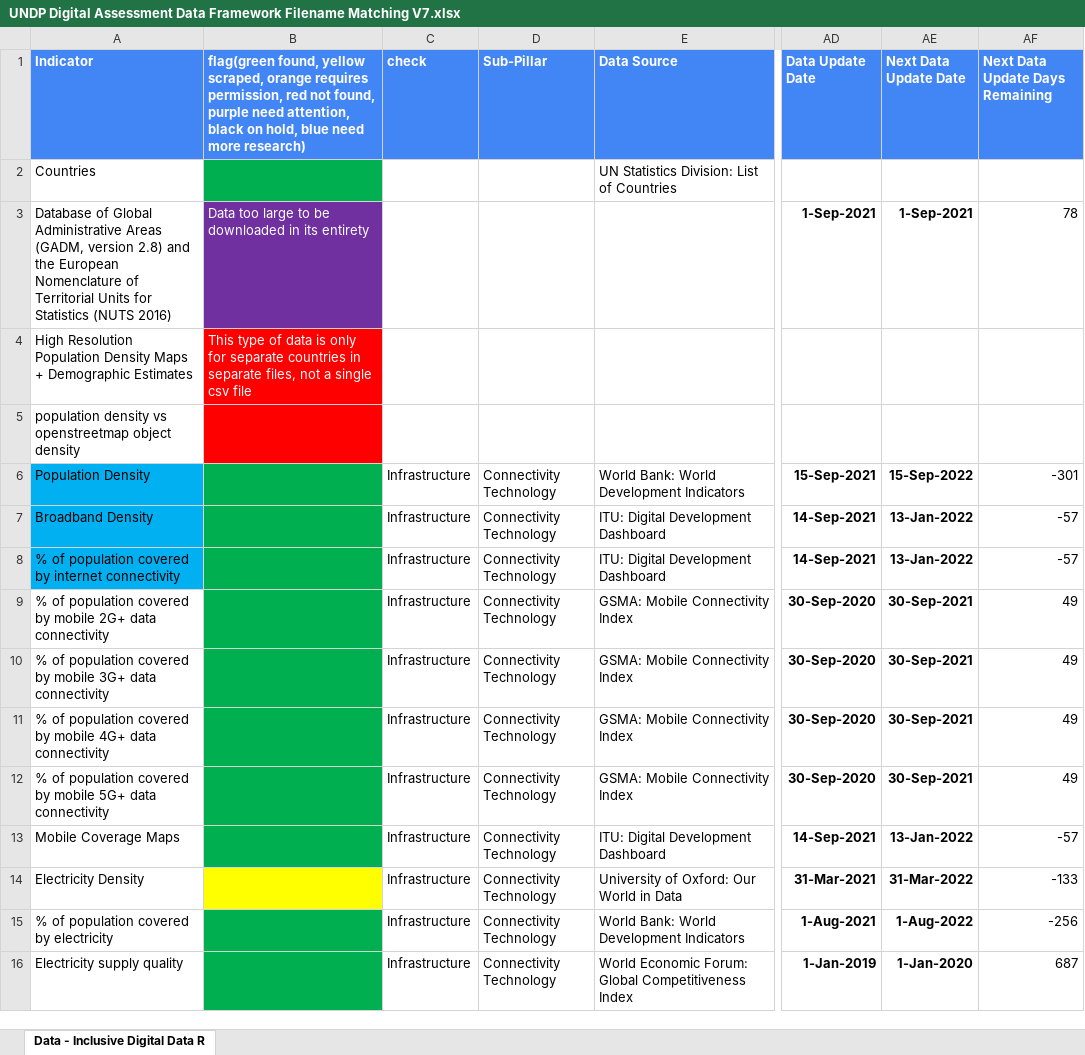
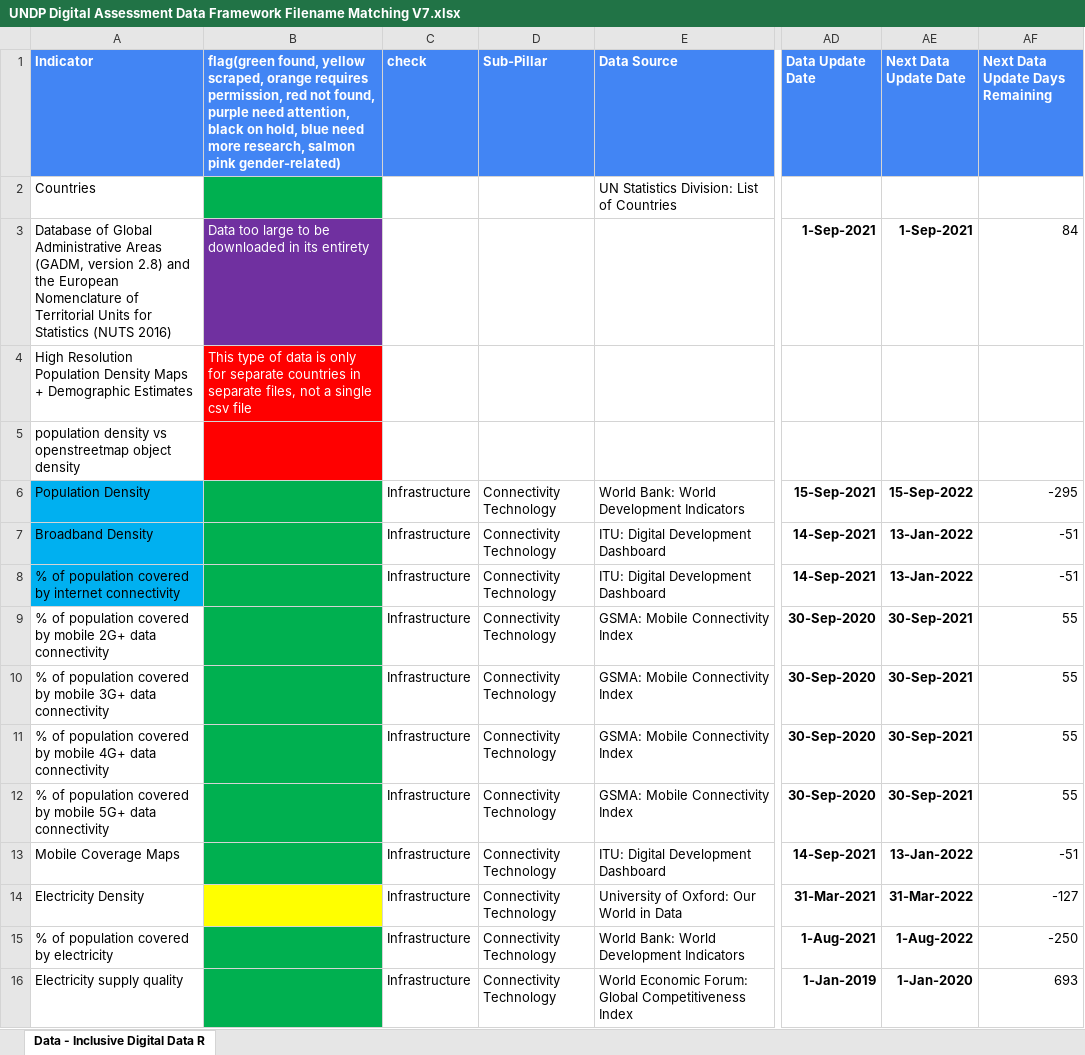
Before and after one commit to undp/digital-development-compass, an Excel workbook: UNDP Digital Assessment Data Framework Filename Matching V7.xlsx, sheet Data - Inclusive Digital Data R, drawn as a sheet; only a part is shown, gaps mark what is left out; values as stored, in another font and other column widths than the file's, no borders; charts and pictures and conditional formats not drawn; the diff covers the shown part only; the diff names each change by its address in the sheet, - before the commit and + after, or states it on an @@ line.

Commit message:
Update UNDP Digital Assessment Data Framework Filename Matching V7.xlsx

```diff
--- a/UNDP Digital Assessment Data Framework Filename Matching V7.xlsx (sheet Data - Inclusive Digital Data R)
+++ b/UNDP Digital Assessment Data Framework Filename Matching V7.xlsx (sheet Data - Inclusive Digital Data R)
-B1: …need more research)
+B1: …need more research, salmon pink gender-related)
-AF3 (Next Data Update Days Remaining): 78
+AF3 (Next Data Update Days Remaining): 84
-AF6 (Next Data Update Days Remaining): -301
+AF6 (Next Data Update Days Remaining): -295
-AF7:AF8 (Next Data Update Days Remaining): -57
+AF7:AF8 (Next Data Update Days Remaining): -51
-AF9:AF12 (Next Data Update Days Remaining): 49
+AF9:AF12 (Next Data Update Days Remaining): 55
-AF13 (Next Data Update Days Remaining): -57
+AF13 (Next Data Update Days Remaining): -51
-AF14 (Next Data Update Days Remaining): -133
+AF14 (Next Data Update Days Remaining): -127
-AF15 (Next Data Update Days Remaining): -256
+AF15 (Next Data Update Days Remaining): -250
-AF16 (Next Data Update Days Remaining): 687
+AF16 (Next Data Update Days Remaining): 693
```
Also changed, not shown: 122 edited cells and cell formats elsewhere in this sheet.
